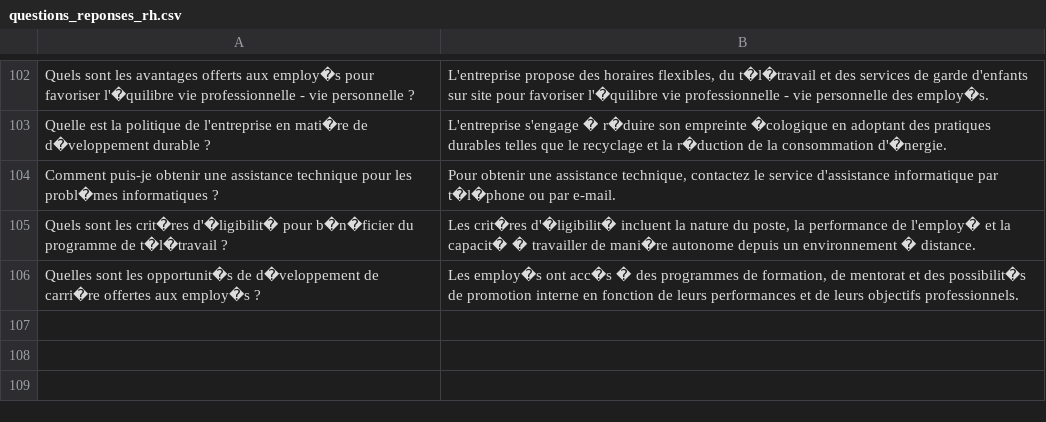
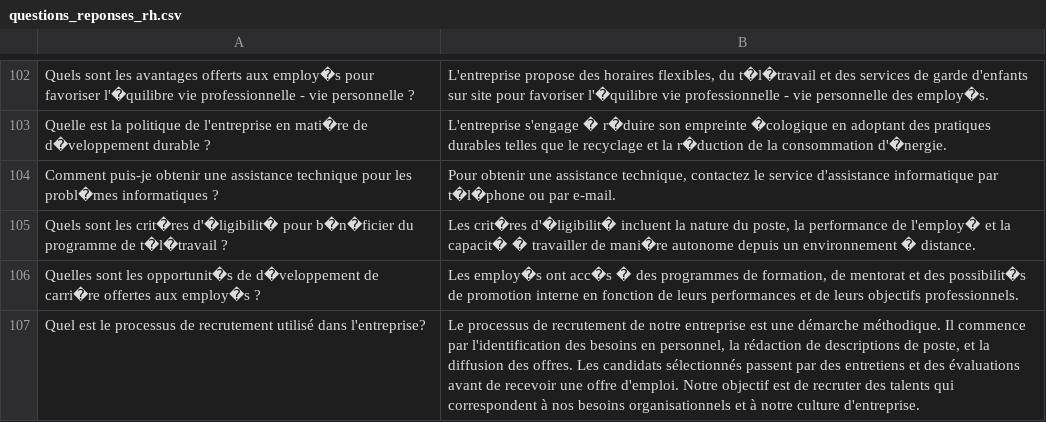
Before and after one commit to AHGROUCHH/Projet-ST, a CSV file: questions_reponses_rh.csv, drawn as a sheet; only a part is shown, gaps mark what is left out; the diff names each change by its address in the sheet, - before the commit and + after, or states it on an @@ line.

```diff
--- a/questions_reponses_rh.csv
+++ b/questions_reponses_rh.csv
+row 107: Quel est le processus de recrutement utilisé dans l'entreprise? | Le processus de recrutement de notre entreprise est une démarche méthodique. Il commence par l'identification des besoins en personnel, la rédaction de descriptions de poste, et la diffusion des offres. Les candidats sélectionnés passent par des entretiens et des évaluations avant de recevoir une offre d'emploi. Notre objectif est de recruter des talents qui correspondent à nos besoins organisationnels et à notre culture d'entreprise.
```
Also changed, not shown: 2 other files.
